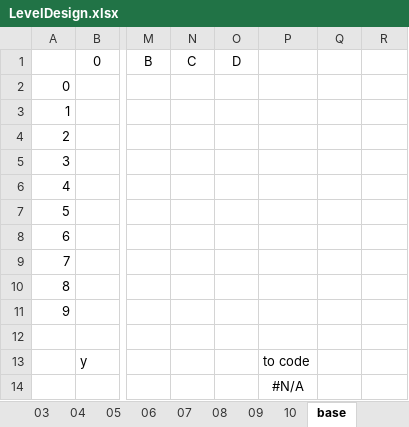
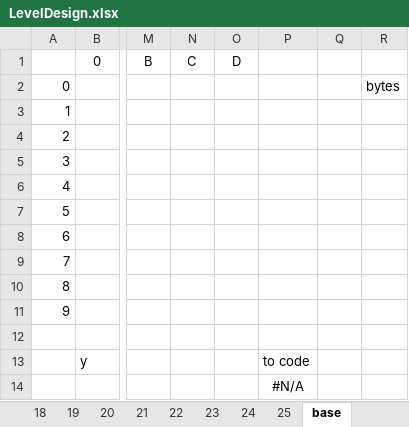
Before and after one commit to kevin-toscani/crillion-nes, an Excel workbook: ext_assets/LevelDesign.xlsx, sheet base, drawn as a sheet; only a part is shown, gaps mark what is left out; values as stored, in another font and other column widths than the file's, no borders; the diff names each change by its address in the sheet, - before the commit and + after, or states it on an @@ line.

```diff
--- a/ext_assets/LevelDesign.xlsx (sheet base)
+++ b/ext_assets/LevelDesign.xlsx (sheet base)
+sheet tab: 18
+sheet tab: 19
+sheet tab: 20
+sheet tab: 21
+sheet tab: 22
+sheet tab: 23
+sheet tab: 24
+sheet tab: 25
-R2: (empty)
+R2: bytes
```
Also changed, not shown: sheet 10, sheet 06, sheet 09, sheet info, other sheet tabs, formulas that keep their value.
